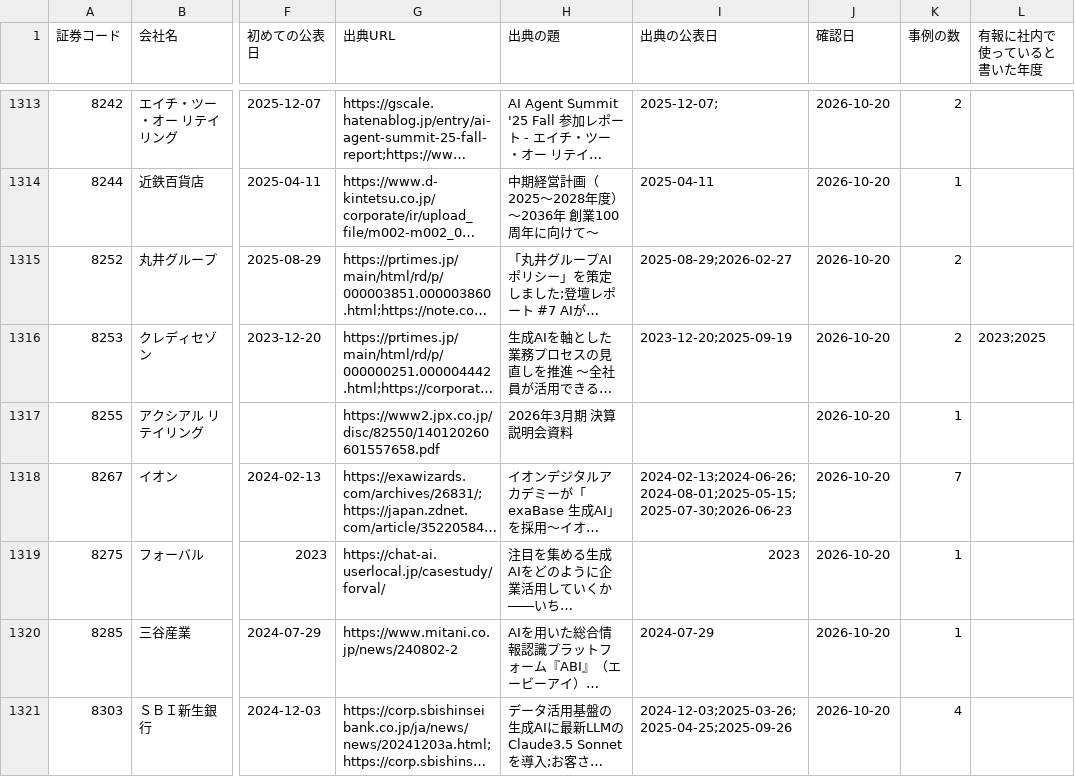
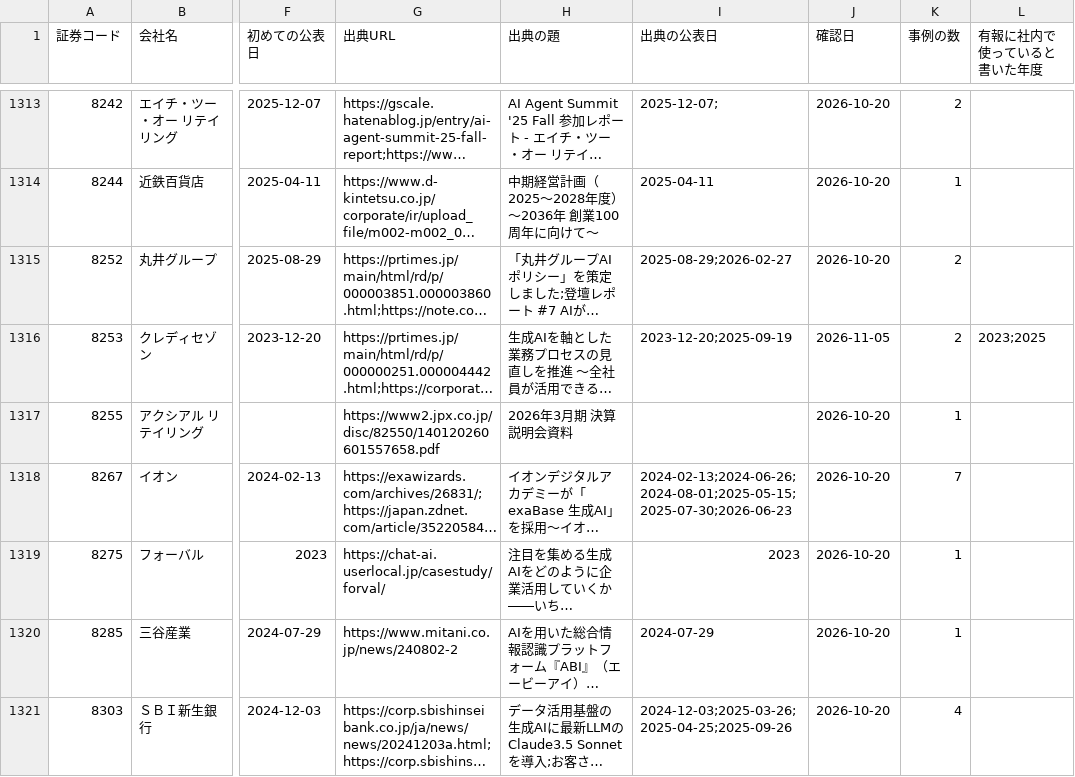
Before and after one commit to techworker-jp/jp-listed-genai, a CSV file: data/companies.csv, drawn as a sheet; only a part is shown, gaps mark what is left out; long unchanged cells end in …; the diff names each change by its address in the sheet, - before the commit and + after, or states it on an @@ line.

```diff
--- a/data/companies.csv
+++ b/data/companies.csv
-J1316 (確認日): 2026-10-20
+J1316 (確認日): 2026-11-05
```
Also changed, not shown: 5 other files.
